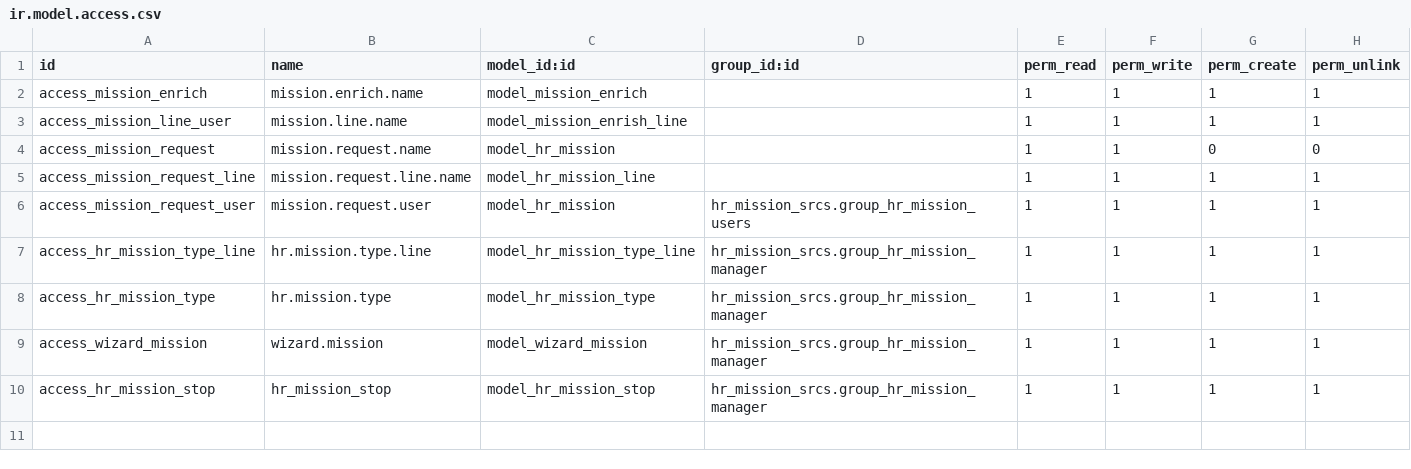
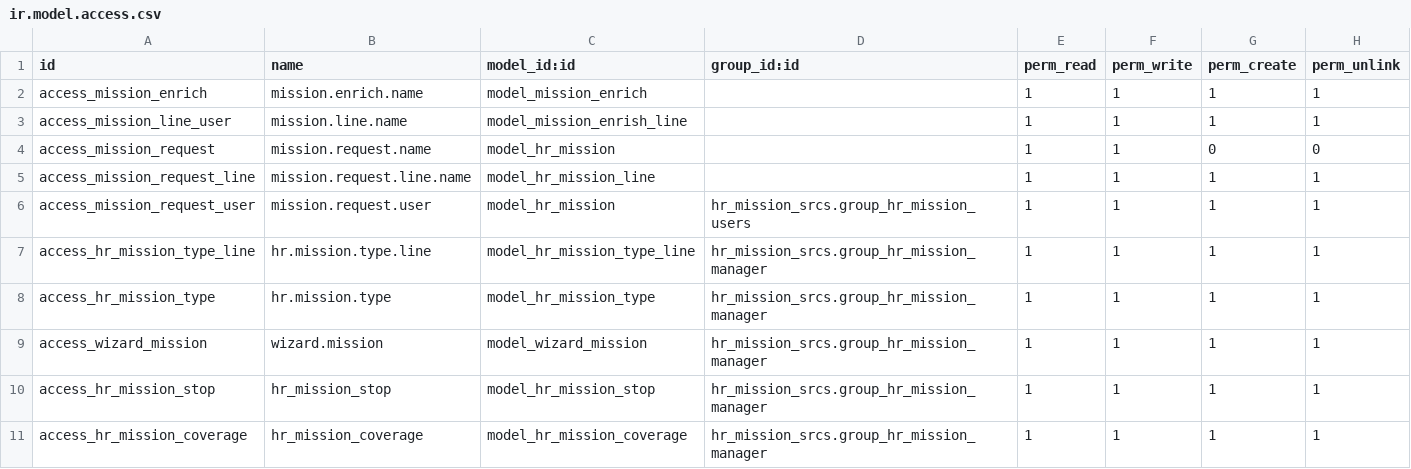
Before and after one commit to nusyba111/tad, a CSV file: hr_mission_srcs/security/ir.model.access.csv, drawn as a sheet.

```diff
--- a/hr_mission_srcs/security/ir.model.access.csv
+++ b/hr_mission_srcs/security/ir.model.access.csv
@@ -10 +10,2 @@ access_wizard_mission,wizard.mission,model_wizard_mission,hr_mission_srcs.group_
 access_hr_mission_stop,hr_mission_stop,model_hr_mission_stop,hr_mission_srcs.group_hr_mission_manager,1,1,1,1
+access_hr_mission_coverage,hr_mission_coverage,model_hr_mission_coverage,hr_mission_srcs.group_hr_mission_manager,1,1,1,1
```
Also changed, not shown: hr_holiday_planning_srcs/security/ir.model.access.csv, 38 other files.
